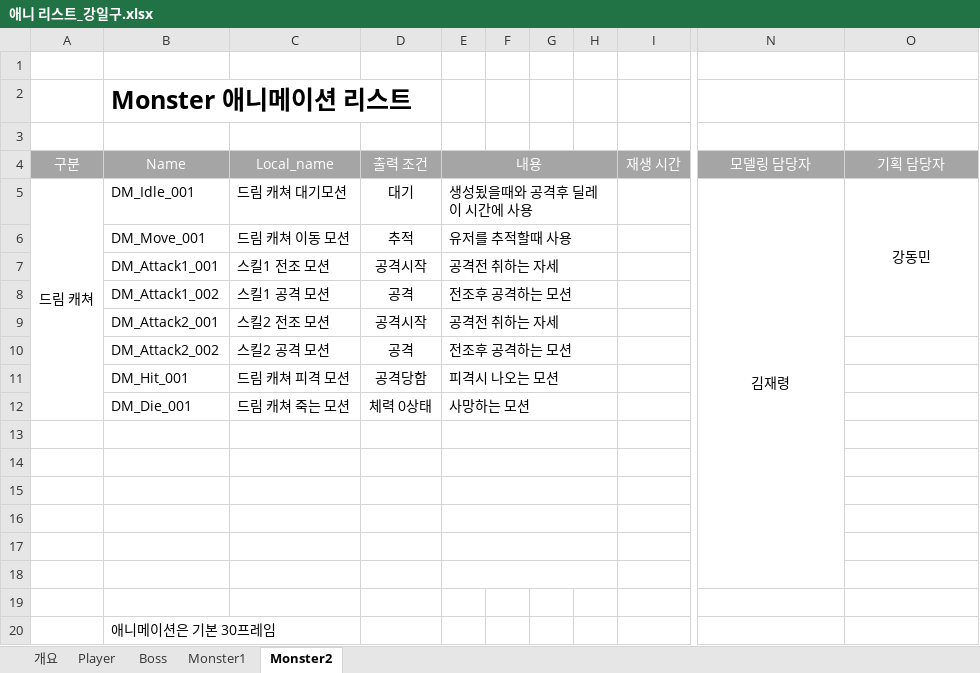
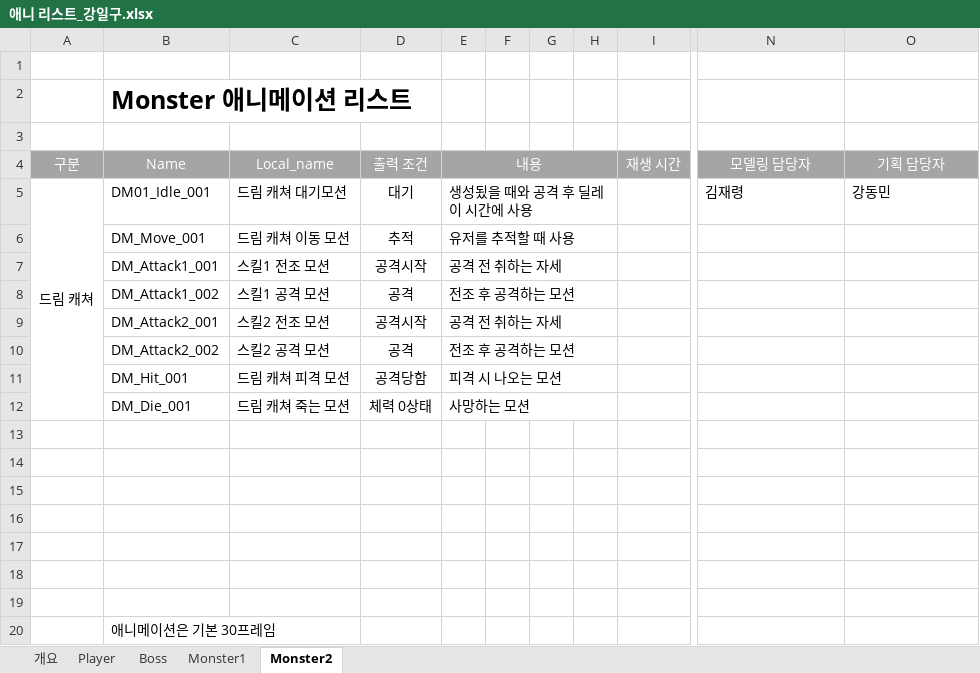
Before and after one commit to lalyns/MondayClass, an Excel workbook: Document/리스트/애니 리스트_강일구.xlsx, sheet Monster2, drawn as a sheet; only a part is shown, gaps mark what is left out; values as stored, in another font and other column widths than the file's, no borders; the diff names each change by its address in the sheet, - before the commit and + after, or states it on an @@ line.

Commit message:
양식 통일 작업

```diff
--- a/Document/리스트/애니 리스트_강일구.xlsx (sheet Monster2)
+++ b/Document/리스트/애니 리스트_강일구.xlsx (sheet Monster2)
-B5: DM_Idle_001
+B5: DM01_Idle_001
-E5: 생성됬을때와 공격후 딜레이 시간에 사용
+E5: 생성됬을 때와 공격 후 딜레이 시간에 사용
-N5:O5 alignment: center
+N5:O5 alignment: left
-N5:N18 merged
-O5:O9 merged
-E6: 유저를 추적할때 사용
+E6: 유저를 추적할 때 사용
-E7: 공격전 취하는 자세
+E7: 공격 전 취하는 자세
-E8: 전조후 공격하는 모션
+E8: 전조 후 공격하는 모션
-E9: 공격전 취하는 자세
+E9: 공격 전 취하는 자세
-E10: 전조후 공격하는 모션
+E10: 전조 후 공격하는 모션
-E11: 피격시 나오는 모션
+E11: 피격 시 나오는 모션
-E13:H13 merged
-E14:H14 merged
-E15:H15 merged
-E16:H16 merged
-E17:H17 merged
-E18:H18 merged
```
Also changed, not shown: sheet Monster1.
